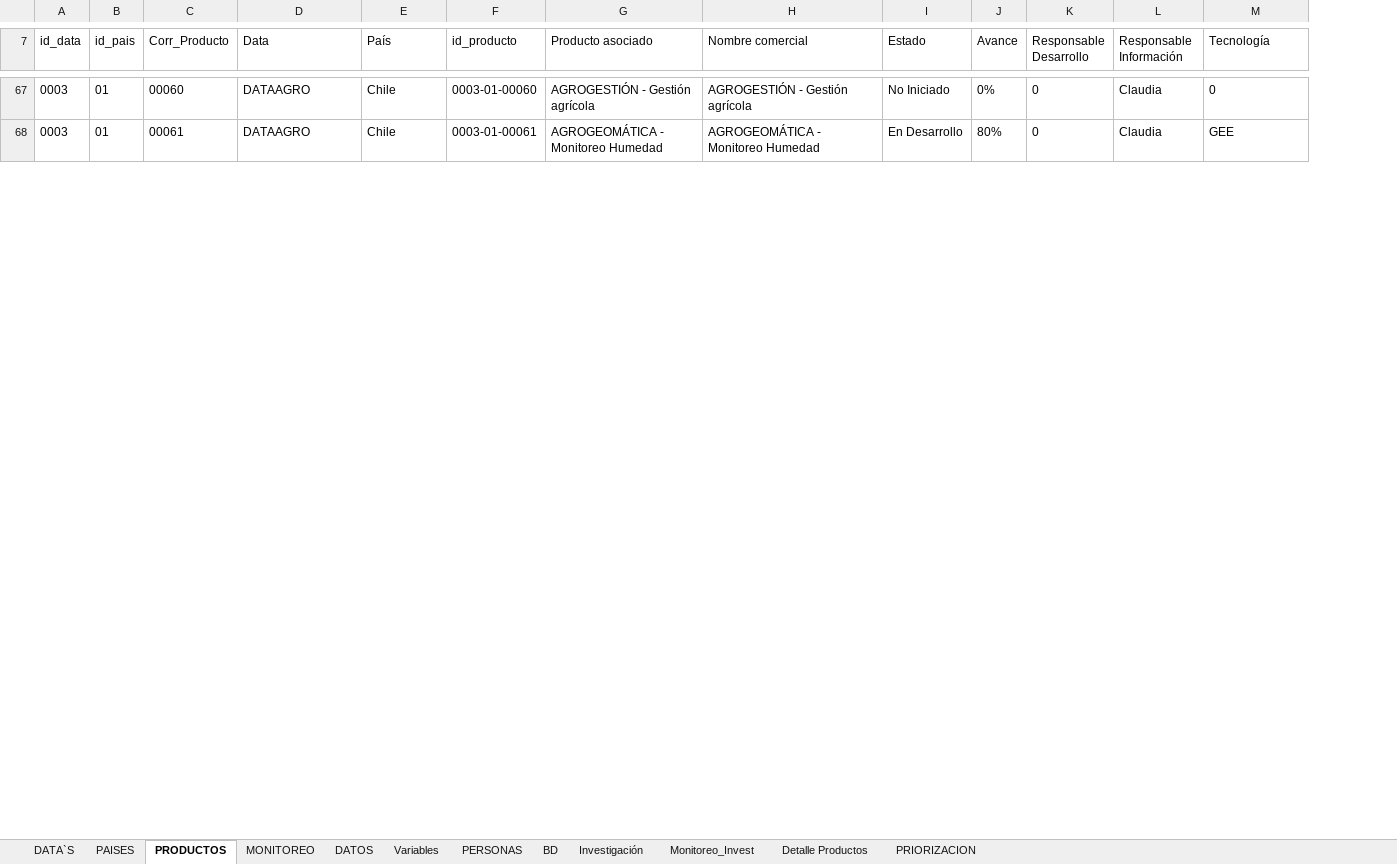
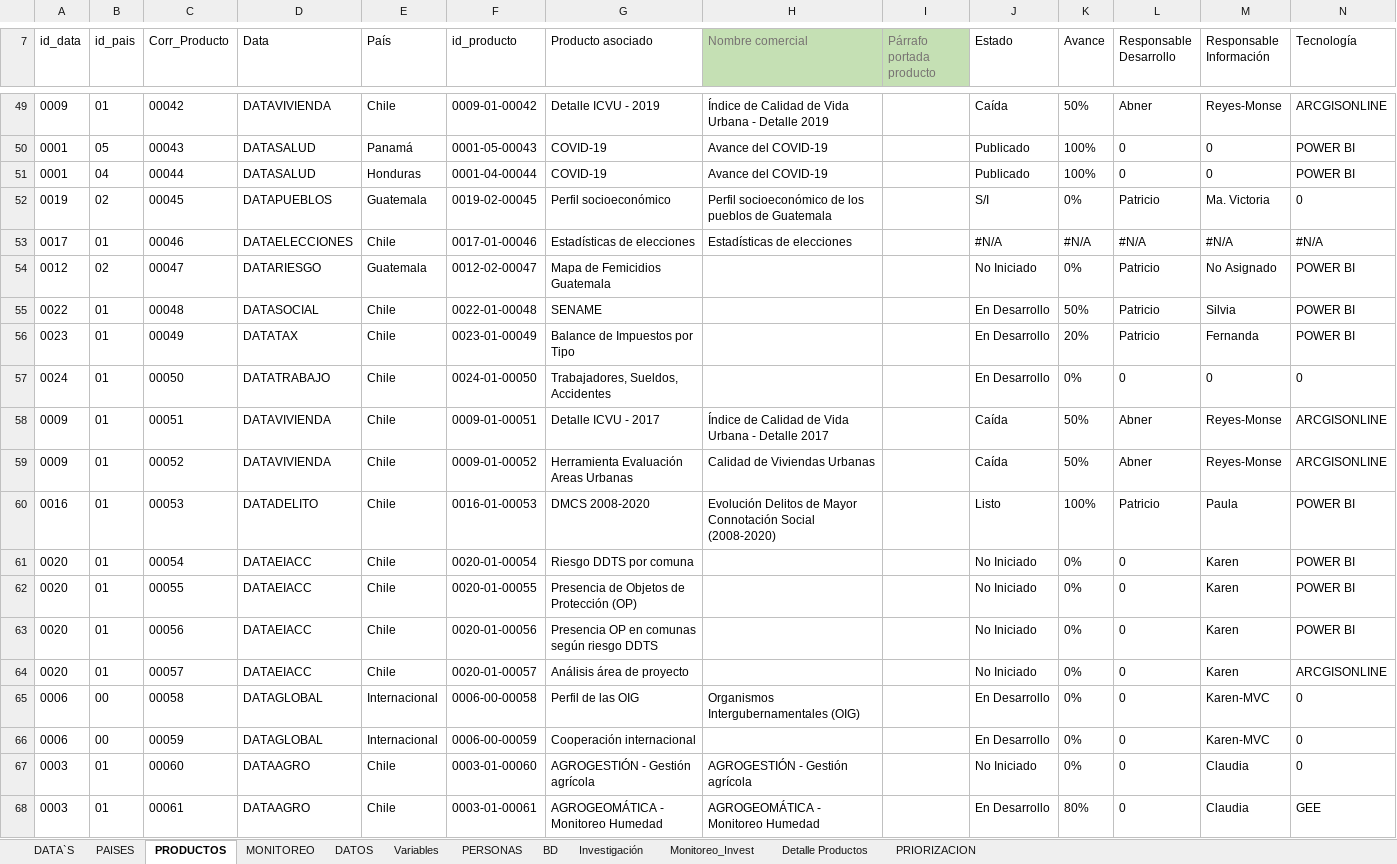
Before and after one commit to Sud-Austral/MONITOREO-DI, an Excel workbook: Monitoreo DI.xlsx, sheet PRODUCTOS, drawn as a sheet; only a part is shown, gaps mark what is left out; values as stored, in another font and other column widths than the file's, no borders; charts and pictures and conditional formats and table styles not drawn; rows hold the shown columns only; the diff covers the shown part only; the diff names each change by its address in the sheet, - before the commit and + after, or states it on an @@ line.

```diff
--- a/Monitoreo DI.xlsx (sheet PRODUCTOS)
+++ b/Monitoreo DI.xlsx (sheet PRODUCTOS)
+column I (Párrafo portada producto), empty
@@ H7 fill: none → #C5E0B4, text colour: black → #767171 @@
+row 49: 0009 | 01 | 00042 | DATAVIVIENDA | Chile | 0009-01-00042 | Detalle ICVU - 2019 | Índice de Calidad de Vida Urbana - Detalle 2019 |  | Caída | 50% | Abner | Reyes-Monse | ARCGISONLINE
+row 50: 0001 | 05 | 00043 | DATASALUD | Panamá | 0001-05-00043 | COVID-19 | Avance del COVID-19 |  | Publicado | 100% | 0 | 0 | POWER BI
+row 51: 0001 | 04 | 00044 | DATASALUD | Honduras | 0001-04-00044 | COVID-19 | Avance del COVID-19 |  | Publicado | 100% | 0 | 0 | POWER BI
+row 52: 0019 | 02 | 00045 | DATAPUEBLOS | Guatemala | 0019-02-00045 | Perfil socioeconómico | Perfil socioeconómico de los pueblos de Guatemala |  | S/I | 0% | Patricio | Ma. Victoria | 0
@@ row 53 unhidden: 0017 | 01 | 00046 | DATAELECCIONES | Chile | 0017-01-00046 | Estadísticas de elecciones | Estadísticas de elecciones |  | #N/A | #N/A | #N/A | #N/A | #N/A @@
@@ row 54 unhidden: 0012 | 02 | 00047 | DATARIESGO | Guatemala | 0012-02-00047 | Mapa de Femicidios Guatemala |  |  | No Iniciado | 0% | Patricio | No Asignado | POWER BI @@
+row 55: 0022 | 01 | 00048 | DATASOCIAL | Chile | 0022-01-00048 | SENAME |  |  | En Desarrollo | 50% | Patricio | Silvia | POWER BI
@@ row 56 unhidden: 0023 | 01 | 00049 | DATATAX | Chile | 0023-01-00049 | Balance de Impuestos por Tipo |  |  | En Desarrollo | 20% | Patricio | Fernanda | POWER BI @@
@@ row 57 unhidden: 0024 | 01 | 00050 | DATATRABAJO | Chile | 0024-01-00050 | Trabajadores, Sueldos, Accidentes |  |  | En Desarrollo | 0% | 0 | 0 | 0 @@
+row 58: 0009 | 01 | 00051 | DATAVIVIENDA | Chile | 0009-01-00051 | Detalle ICVU - 2017 | Índice de Calidad de Vida Urbana - Detalle 2017 |  | Caída | 50% | Abner | Reyes-Monse | ARCGISONLINE
+row 59: 0009 | 01 | 00052 | DATAVIVIENDA | Chile | 0009-01-00052 | Herramienta Evaluación Areas Urbanas | Calidad de Viviendas Urbanas |  | Caída | 50% | Abner | Reyes-Monse | ARCGISONLINE
+row 60: 0016 | 01 | 00053 | DATADELITO | Chile | 0016-01-00053 | DMCS 2008-2020 | Evolución Delitos de Mayor Connotación Social (2008-2020) |  | Listo | 100% | Patricio | Paula | POWER BI
@@ row 61 unhidden: 0020 | 01 | 00054 | DATAEIACC | Chile | 0020-01-00054 | Riesgo DDTS por comuna |  |  | No Iniciado | 0% | 0 | Karen | POWER BI @@
@@ row 62 unhidden: 0020 | 01 | 00055 | DATAEIACC | Chile | 0020-01-00055 | Presencia de Objetos de Protección (OP) |  |  | No Iniciado | 0% | 0 | Karen | POWER BI @@
@@ row 63 unhidden: 0020 | 01 | 00056 | DATAEIACC | Chile | 0020-01-00056 | Presencia OP en comunas según riesgo DDTS |  |  | No Iniciado | 0% | 0 | Karen | POWER BI @@
@@ row 64 unhidden: 0020 | 01 | 00057 | DATAEIACC | Chile | 0020-01-00057 | Análisis área de proyecto |  |  | No Iniciado | 0% | 0 | Karen | ARCGISONLINE @@
@@ row 65 unhidden: 0006 | 00 | 00058 | DATAGLOBAL | Internacional | 0006-00-00058 | Perfil de las OIG | Organismos Intergubernamentales (OIG) |  | En Desarrollo | 0% | 0 | Karen-MVC | 0 @@
@@ row 66 unhidden: 0006 | 00 | 00059 | DATAGLOBAL | Internacional | 0006-00-00059 | Cooperación internacional |  |  | En Desarrollo | 0% | 0 | Karen-MVC | 0 @@
```
Also changed, not shown: 31 added rows and 28 hidden or unhidden rows elsewhere in this sheet, sheet PRIORIZACION, formulas that keep their value, hidden cells, charts or pictures.
